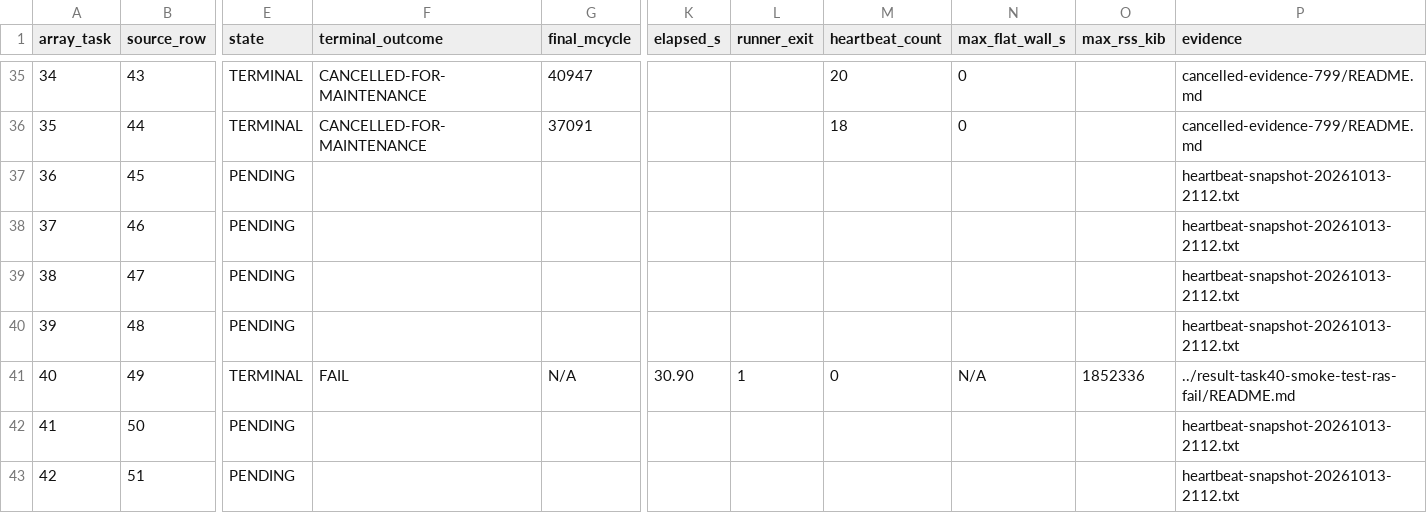
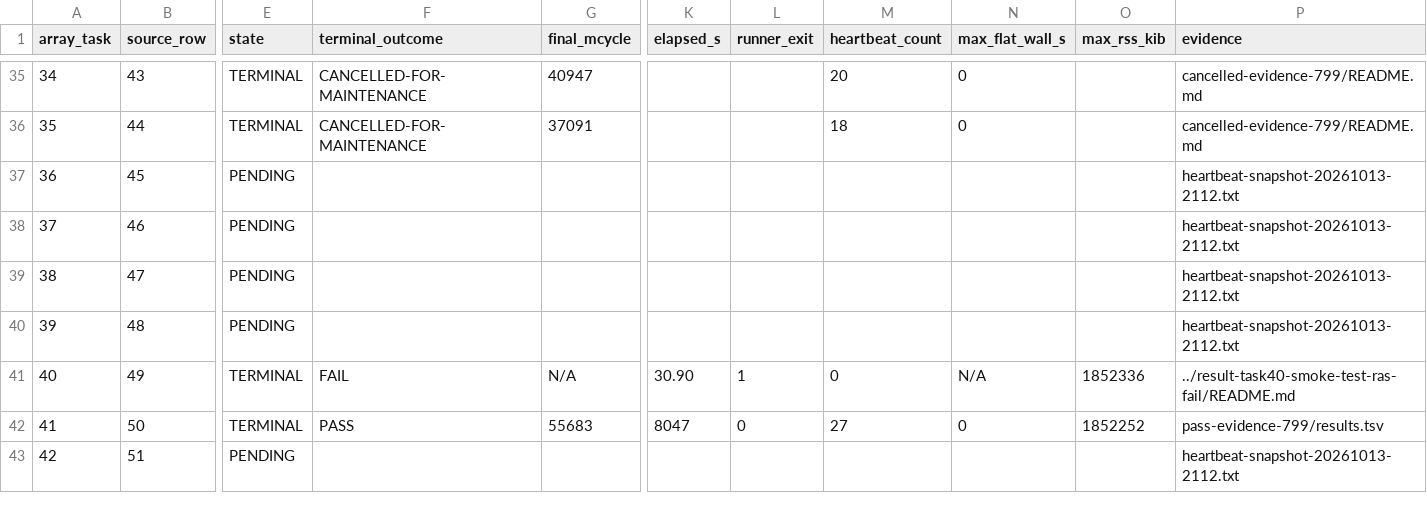
Before and after one commit to QD-EDA/qd-bfm, a TSV file: evidence/caliptra-bfm-top-firmware-wave1-c339-20261012/m5b-rerun-20261012-01/results.tsv, drawn as a sheet; only a part is shown, gaps mark what is left out; the diff names each change by its address in the sheet, - before the commit and + after, or states it on an @@ line.

```diff
--- a/evidence/caliptra-bfm-top-firmware-wave1-c339-20261012/m5b-rerun-20261012-01/results.tsv
+++ b/evidence/caliptra-bfm-top-firmware-wave1-c339-20261012/m5b-rerun-20261012-01/results.tsv
-E42 (state): PENDING
+E42 (state): TERMINAL
-F42 (terminal_outcome): (empty)
+F42 (terminal_outcome): PASS
-G42 (final_mcycle): (empty)
+G42 (final_mcycle): 55683
-K42 (elapsed_s): (empty)
+K42 (elapsed_s): 8047
-L42 (runner_exit): (empty)
+L42 (runner_exit): 0
-M42 (heartbeat_count): (empty)
+M42 (heartbeat_count): 27
-N42 (max_flat_wall_s): (empty)
+N42 (max_flat_wall_s): 0
-O42 (max_rss_kib): (empty)
+O42 (max_rss_kib): 1852252
-P42 (evidence): heartbeat-snapshot-20261013-2112.txt
+P42 (evidence): pass-evidence-799/results.tsv
```
Also changed, not shown: evidence/caliptra-bfm-top-firmware-wave1-c339-20261012/m5b-rerun-20261012-01/pass-evidence-799/results.tsv, 28 other files.
